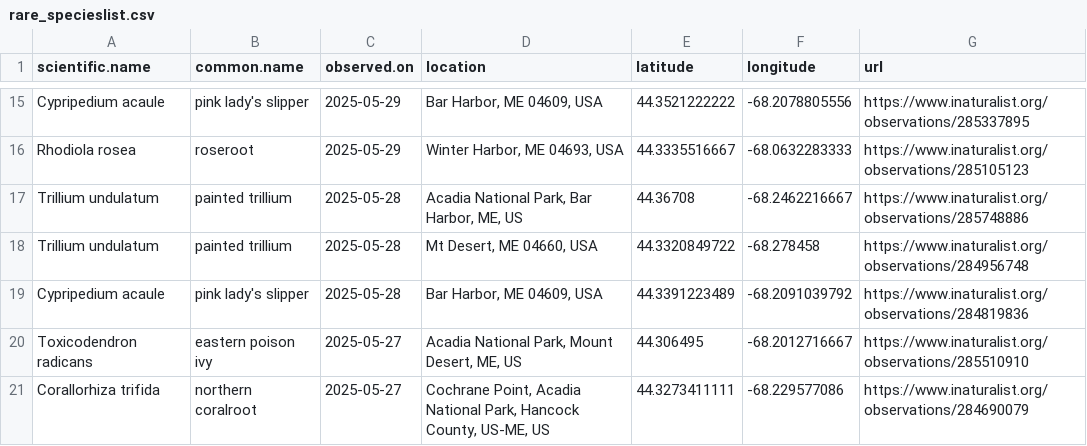
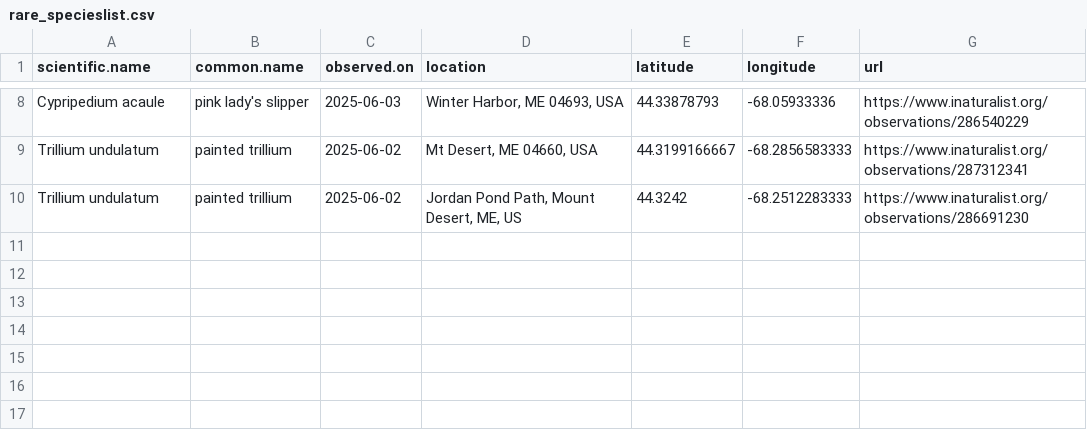
Before and after one commit to Kylelima21/ANP_managers_report, a CSV file: email_alerts/outputs/rare_specieslist.csv, drawn as a sheet; only a part is shown, gaps mark what is left out; the diff covers the shown part only.

```diff
--- a/email_alerts/outputs/rare_specieslist.csv
+++ b/email_alerts/outputs/rare_specieslist.csv
@@ -15,7 +8,3 @@
-"Cypripedium acaule","pink lady's slipper",2025-05-29,"Bar Harbor, ME 04609, USA",44.3521222222,-68.2078805556,"https://www.inaturalist.org/observations/285337895"
-"Rhodiola rosea","roseroot",2025-05-29,"Winter Harbor, ME 04693, USA",44.3335516667,-68.0632283333,"https://www.inaturalist.org/observations/285105123"
-"Trillium undulatum","painted trillium",2025-05-28,"Acadia National Park, Bar Harbor, ME, US",44.36708,-68.2462216667,"https://www.inaturalist.org/observations/285748886"
-"Trillium undulatum","painted trillium",2025-05-28,"Mt Desert, ME 04660, USA",44.3320849722,-68.278458,"https://www.inaturalist.org/observations/284956748"
-"Cypripedium acaule","pink lady's slipper",2025-05-28,"Bar Harbor, ME 04609, USA",44.3391223489,-68.2091039792,"https://www.inaturalist.org/observations/284819836"
-"Toxicodendron radicans","eastern poison ivy",2025-05-27,"Acadia National Park, Mount Desert, ME, US",44.306495,-68.2012716667,"https://www.inaturalist.org/observations/285510910"
-"Corallorhiza trifida","northern coralroot",2025-05-27,"Cochrane Point, Acadia National Park, Hancock County, US-ME, US",44.3273411111,-68.229577086,"https://www.inaturalist.org/observations/284690079"
+"Cypripedium acaule","pink lady's slipper",2025-06-03,"Winter Harbor, ME 04693, USA",44.33878793,-68.05933336,"https://www.inaturalist.org/observations/286540229"
+"Trillium undulatum","painted trillium",2025-06-02,"Mt Desert, ME 04660, USA",44.3199166667,-68.2856583333,"https://www.inaturalist.org/observations/287312341"
+"Trillium undulatum","painted trillium",2025-06-02,"Jordan Pond Path, Mount Desert, ME, US",44.3242,-68.2512283333,"https://www.inaturalist.org/observations/286691230"
```
Also changed, not shown: 1 added row, 8 removed rows and 24 edited cells elsewhere in this file, email_alerts/outputs/invasive_pestslist.csv, email_alerts/outputs/te_specieslist.csv, 3 other files.
